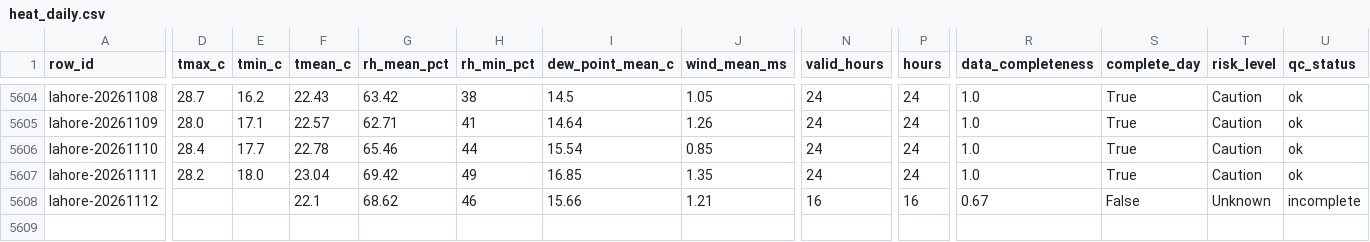
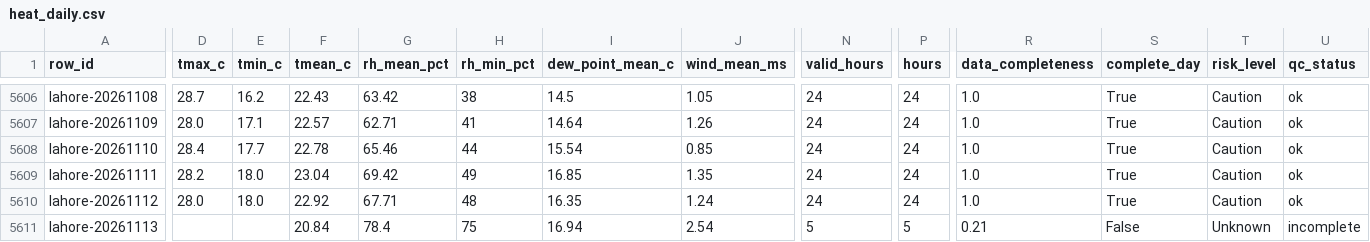
Before and after one commit to laiba2526/heatshield-pakistan, a CSV file: data/gold/heat_daily.csv, drawn as a sheet; only a part is shown, gaps mark what is left out; addresses are those after the commit; rows hold the shown columns only; the diff covers the shown part only; the diff names each change by its address in the sheet, - before the commit and + after, or states it on an @@ line.

```diff
--- a/data/gold/heat_daily.csv
+++ b/data/gold/heat_daily.csv
-D5610 (tmax_c): (empty)
+D5610 (tmax_c): 28.0
-E5610 (tmin_c): (empty)
+E5610 (tmin_c): 18.0
-F5610 (tmean_c): 22.1
+F5610 (tmean_c): 22.92
-G5610 (rh_mean_pct): 68.62
+G5610 (rh_mean_pct): 67.71
-H5610 (rh_min_pct): 46
+H5610 (rh_min_pct): 48
-I5610 (dew_point_mean_c): 15.66
+I5610 (dew_point_mean_c): 16.35
-J5610 (wind_mean_ms): 1.21
+J5610 (wind_mean_ms): 1.24
-N5610 (valid_hours): 16
+N5610 (valid_hours): 24
-P5610 (hours): 16
+P5610 (hours): 24
-R5610 (data_completeness): 0.67
+R5610 (data_completeness): 1.0
-S5610 (complete_day): False
+S5610 (complete_day): True
-T5610 (risk_level): Unknown
+T5610 (risk_level): Caution
-U5610 (qc_status): incomplete
+U5610 (qc_status): ok
+row 5611: lahore-20261113 |  |  | 20.84 | 78.4 | 75 | 16.94 | 2.54 | 5 | 5 | 0.21 | False | Unknown | incomplete
```
Also changed, not shown: 2 added rows and 32 edited cells elsewhere in this file, data/gold/forecast_daily.csv, data/gold/predictions.csv, 11 other files.
